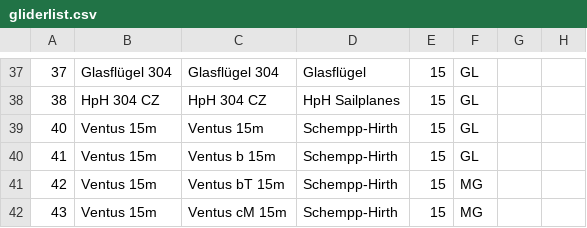
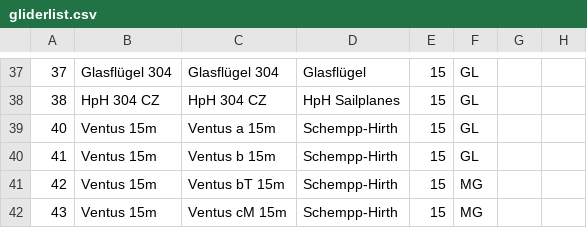
Before and after one commit to weglide/GliderList, a CSV file: gliderlist.csv, drawn as a sheet; only a part is shown, gaps mark what is left out; the diff names each change by its address in the sheet, - before the commit and + after, or states it on an @@ line.

Commit message:
Ventus 15m -> Ventus a 15m

```diff
--- a/gliderlist.csv
+++ b/gliderlist.csv
-C39: Ventus 15m
+C39: Ventus a 15m
```
